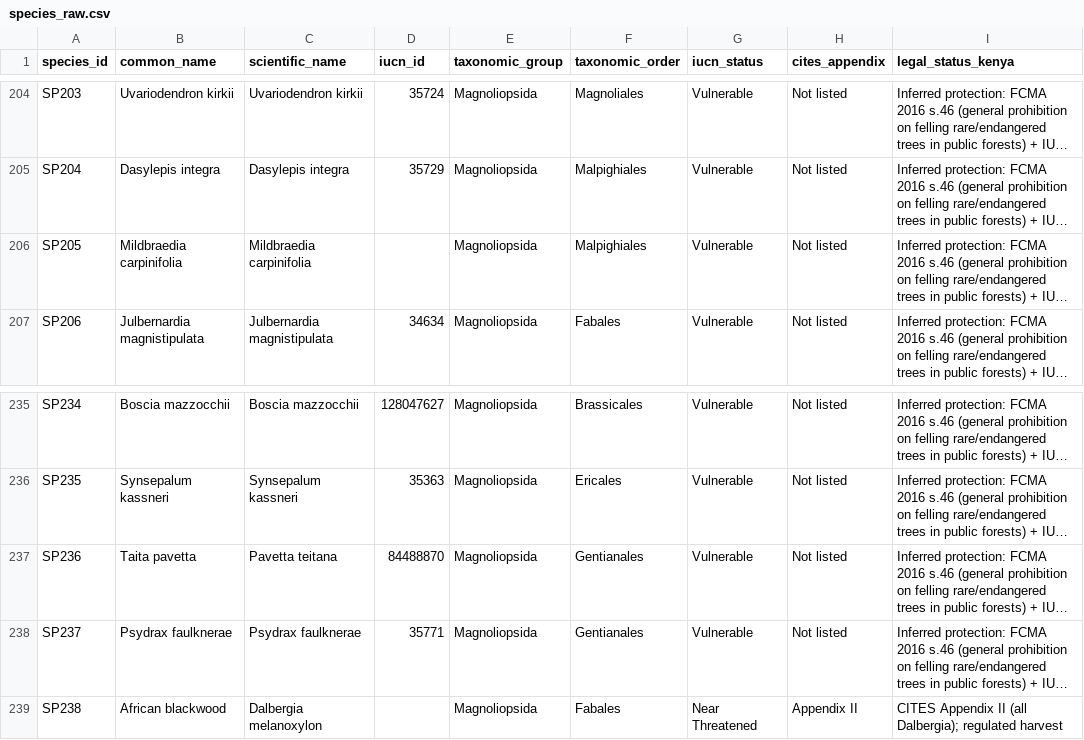
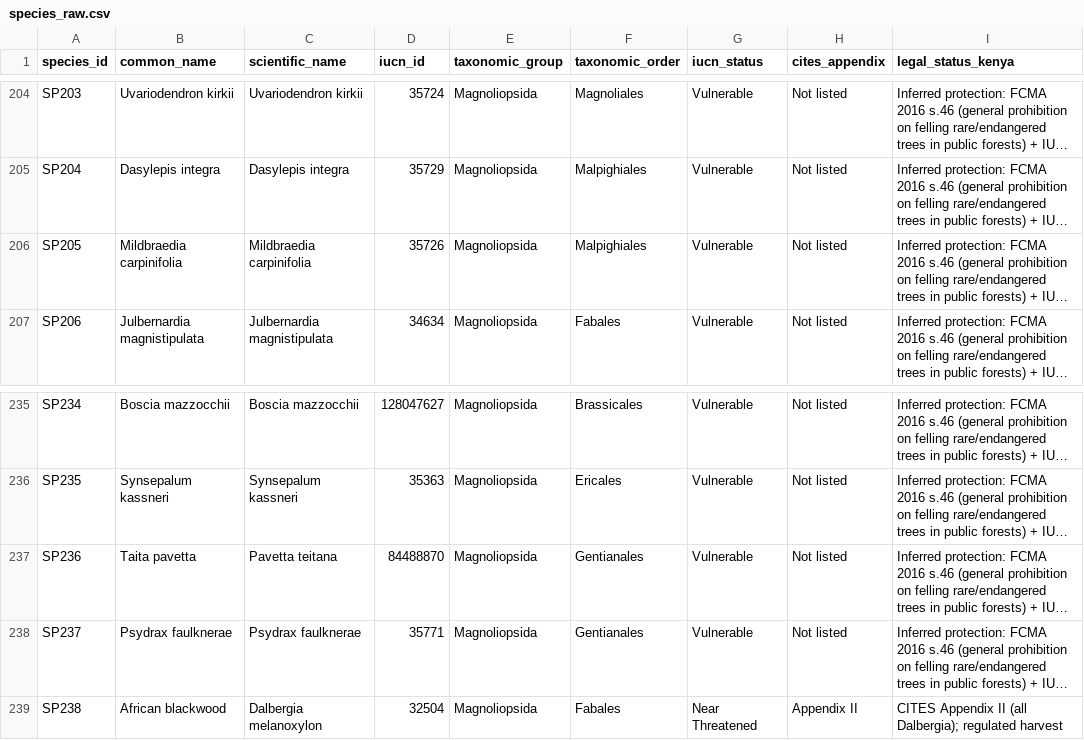
Before and after one commit to Kwiz-Computing-Technologies-Limited/Restricted-Species, a CSV file: data/raw/species_raw.csv, drawn as a sheet; only a part is shown, gaps mark what is left out; long unchanged cells end in …; the diff covers the shown part only; the diff names each change by its address in the sheet, - before the commit and + after, or states it on an @@ line.

```diff
--- a/data/raw/species_raw.csv
+++ b/data/raw/species_raw.csv
-D206 (iucn_id): (empty)
+D206 (iucn_id): 35726
-D239 (iucn_id): (empty)
+D239 (iucn_id): 32504
```
Also changed, not shown: 10 edited cells elsewhere in this file, output/tables/kenya_regulated_plants_gbif.csv.
